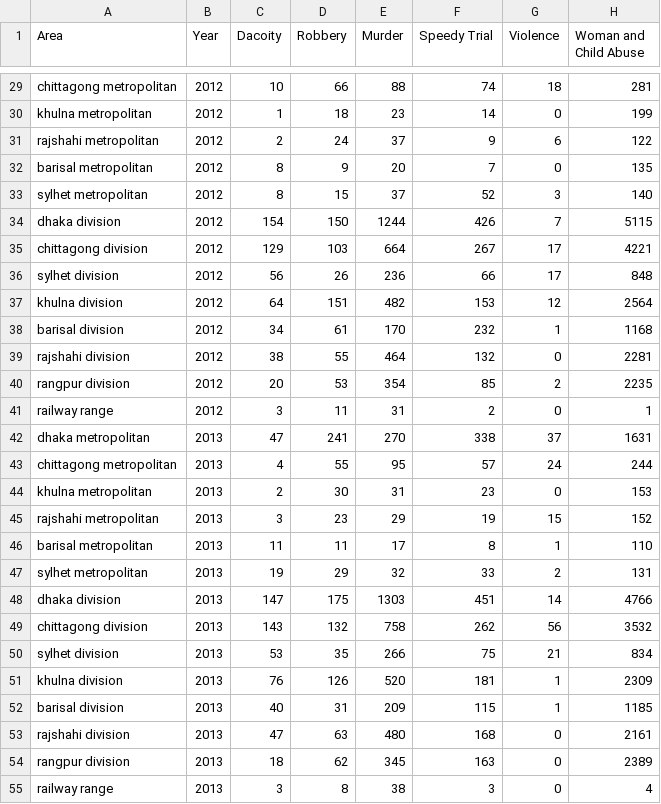
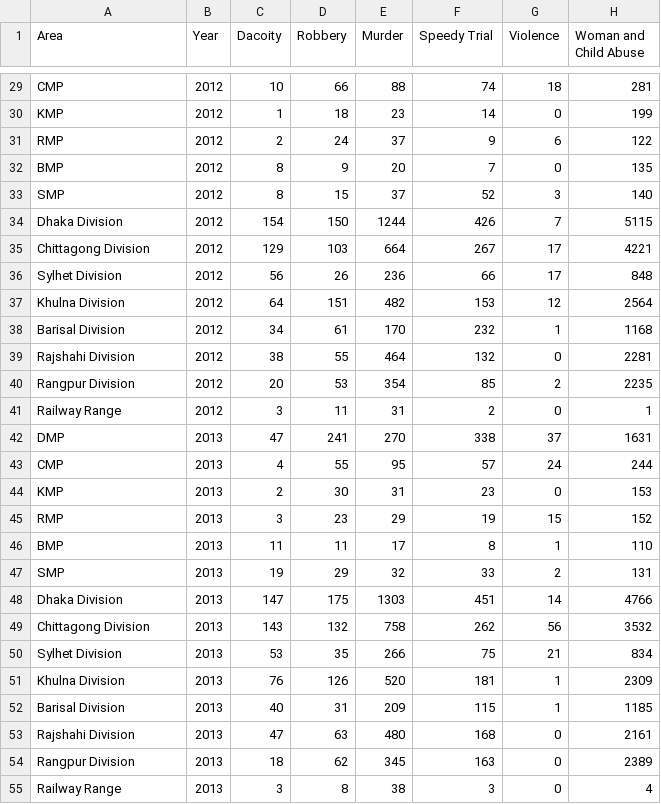
Before and after one commit to tshihab07/Bangladesh-Crime-Data-Analysis, a CSV file: files/CrimeDataBD_Cleaned.csv, drawn as a sheet; only a part is shown, gaps mark what is left out; the diff covers the shown part only; the diff names each change by its address in the sheet, - before the commit and + after, or states it on an @@ line.

Commit message:
Update Area Names

```diff
--- a/files/CrimeDataBD_Cleaned.csv
+++ b/files/CrimeDataBD_Cleaned.csv
-A29 (Area): chittagong metropolitan
+A29 (Area): CMP
-A30 (Area): khulna metropolitan
+A30 (Area): KMP
-A31 (Area): rajshahi metropolitan
+A31 (Area): RMP
-A32 (Area): barisal metropolitan
+A32 (Area): BMP
-A33 (Area): sylhet metropolitan
+A33 (Area): SMP
-A34 (Area): dhaka division
+A34 (Area): Dhaka Division
-A35 (Area): chittagong division
+A35 (Area): Chittagong Division
-A36 (Area): sylhet division
+A36 (Area): Sylhet Division
-A37 (Area): khulna division
+A37 (Area): Khulna Division
-A38 (Area): barisal division
+A38 (Area): Barisal Division
-A39 (Area): rajshahi division
+A39 (Area): Rajshahi Division
-A40 (Area): rangpur division
+A40 (Area): Rangpur Division
-A41 (Area): railway range
+A41 (Area): Railway Range
-A42 (Area): dhaka metropolitan
+A42 (Area): DMP
-A43 (Area): chittagong metropolitan
+A43 (Area): CMP
-A44 (Area): khulna metropolitan
+A44 (Area): KMP
-A45 (Area): rajshahi metropolitan
+A45 (Area): RMP
-A46 (Area): barisal metropolitan
+A46 (Area): BMP
-A47 (Area): sylhet metropolitan
+A47 (Area): SMP
-A48 (Area): dhaka division
+A48 (Area): Dhaka Division
-A49 (Area): chittagong division
+A49 (Area): Chittagong Division
-A50 (Area): sylhet division
+A50 (Area): Sylhet Division
-A51 (Area): khulna division
+A51 (Area): Khulna Division
-A52 (Area): barisal division
+A52 (Area): Barisal Division
-A53 (Area): rajshahi division
+A53 (Area): Rajshahi Division
-A54 (Area): rangpur division
+A54 (Area): Rangpur Division
-A55 (Area): railway range
+A55 (Area): Railway Range
```
Also changed, not shown: 119 edited cells elsewhere in this file.
